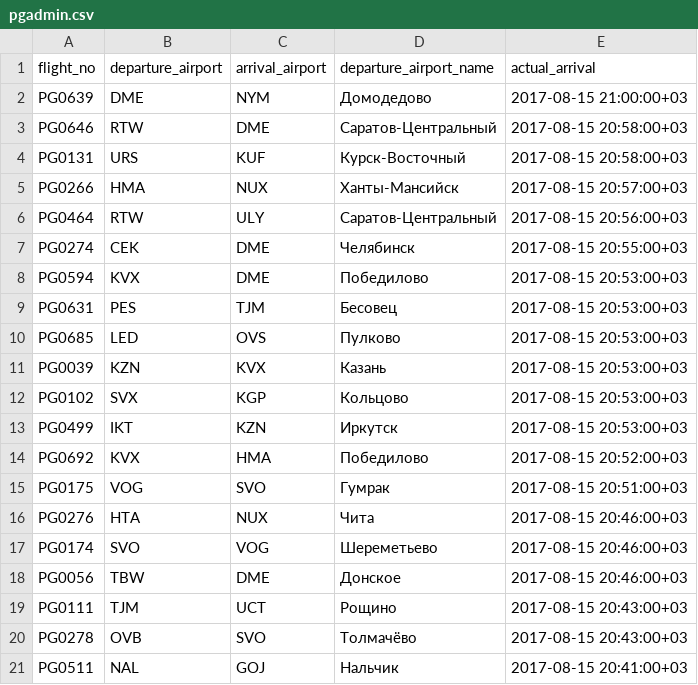
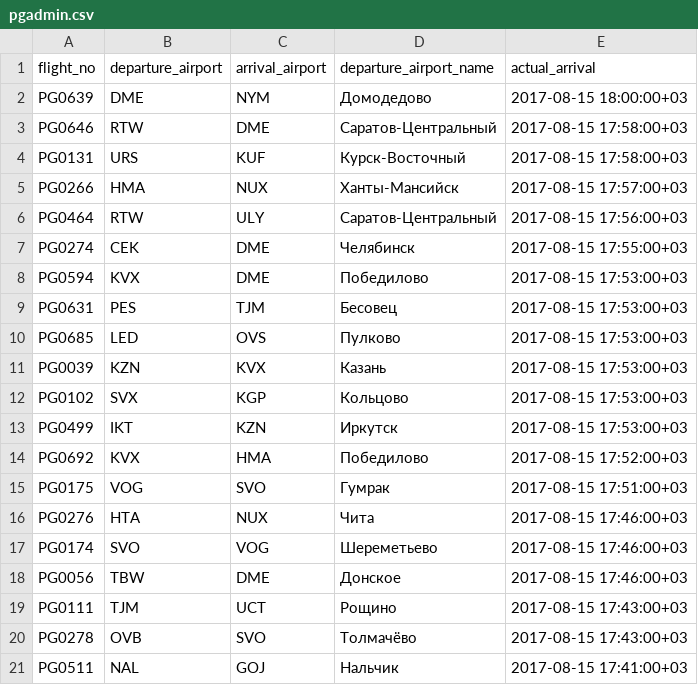
Before and after one commit to BruhSlave/DB_POstgreSQL, a CSV file: pgadmin.csv, drawn as a sheet.

Commit message:
Fix: Add UTC time zone

```diff
--- a/pgadmin.csv
+++ b/pgadmin.csv
@@ -1,21 +1,21 @@
 "flight_no","departure_airport","arrival_airport","departure_airport_name","actual_arrival"
-"PG0639","DME","NYM","Домодедово","2017-08-15 21:00:00+03"
-"PG0646","RTW","DME","Саратов-Центральный","2017-08-15 20:58:00+03"
-"PG0131","URS","KUF","Курск-Восточный","2017-08-15 20:58:00+03"
-"PG0266","HMA","NUX","Ханты-Мансийск","2017-08-15 20:57:00+03"
-"PG0464","RTW","ULY","Саратов-Центральный","2017-08-15 20:56:00+03"
-"PG0274","CEK","DME","Челябинск","2017-08-15 20:55:00+03"
-"PG0594","KVX","DME","Победилово","2017-08-15 20:53:00+03"
-"PG0631","PES","TJM","Бесовец","2017-08-15 20:53:00+03"
-"PG0685","LED","OVS","Пулково","2017-08-15 20:53:00+03"
-"PG0039","KZN","KVX","Казань","2017-08-15 20:53:00+03"
-"PG0102","SVX","KGP","Кольцово","2017-08-15 20:53:00+03"
-"PG0499","IKT","KZN","Иркутск","2017-08-15 20:53:00+03"
-"PG0692","KVX","HMA","Победилово","2017-08-15 20:52:00+03"
-"PG0175","VOG","SVO","Гумрак","2017-08-15 20:51:00+03"
-"PG0276","HTA","NUX","Чита","2017-08-15 20:46:00+03"
-"PG0174","SVO","VOG","Шереметьево","2017-08-15 20:46:00+03"
-"PG0056","TBW","DME","Донское","2017-08-15 20:46:00+03"
-"PG0111","TJM","UCT","Рощино","2017-08-15 20:43:00+03"
-"PG0278","OVB","SVO","Толмачёво","2017-08-15 20:43:00+03"
-"PG0511","NAL","GOJ","Нальчик","2017-08-15 20:41:00+03"
+"PG0639","DME","NYM","Домодедово","2017-08-15 18:00:00+03"
+"PG0646","RTW","DME","Саратов-Центральный","2017-08-15 17:58:00+03"
+"PG0131","URS","KUF","Курск-Восточный","2017-08-15 17:58:00+03"
+"PG0266","HMA","NUX","Ханты-Мансийск","2017-08-15 17:57:00+03"
+"PG0464","RTW","ULY","Саратов-Центральный","2017-08-15 17:56:00+03"
+"PG0274","CEK","DME","Челябинск","2017-08-15 17:55:00+03"
+"PG0594","KVX","DME","Победилово","2017-08-15 17:53:00+03"
+"PG0631","PES","TJM","Бесовец","2017-08-15 17:53:00+03"
+"PG0685","LED","OVS","Пулково","2017-08-15 17:53:00+03"
+"PG0039","KZN","KVX","Казань","2017-08-15 17:53:00+03"
+"PG0102","SVX","KGP","Кольцово","2017-08-15 17:53:00+03"
+"PG0499","IKT","KZN","Иркутск","2017-08-15 17:53:00+03"
+"PG0692","KVX","HMA","Победилово","2017-08-15 17:52:00+03"
+"PG0175","VOG","SVO","Гумрак","2017-08-15 17:51:00+03"
+"PG0276","HTA","NUX","Чита","2017-08-15 17:46:00+03"
+"PG0174","SVO","VOG","Шереметьево","2017-08-15 17:46:00+03"
+"PG0056","TBW","DME","Донское","2017-08-15 17:46:00+03"
+"PG0111","TJM","UCT","Рощино","2017-08-15 17:43:00+03"
+"PG0278","OVB","SVO","Толмачёво","2017-08-15 17:43:00+03"
+"PG0511","NAL","GOJ","Нальчик","2017-08-15 17:41:00+03"
```
